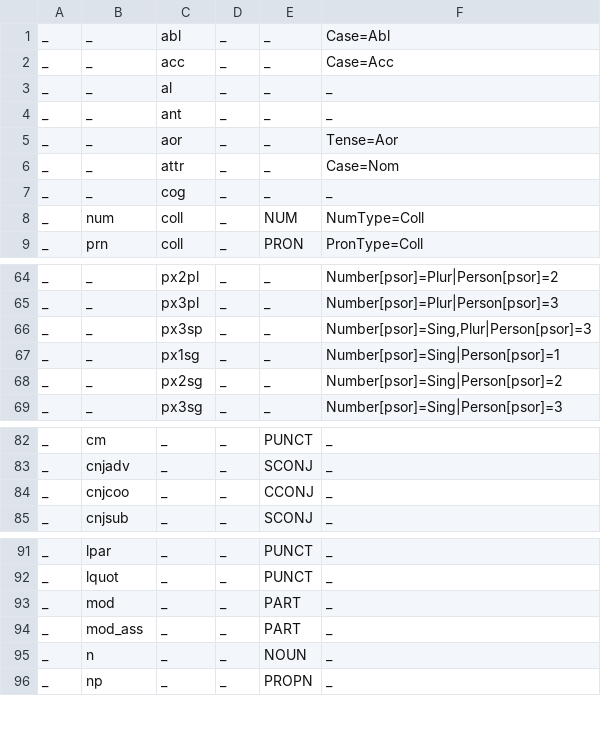
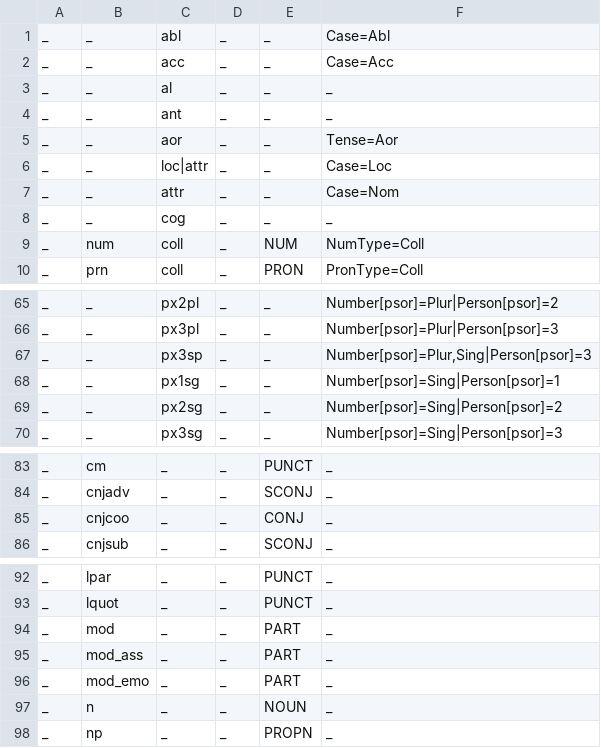
Before and after one commit to apertium/apertium-kaz, a TSV file: texts/puupankki/kaz-feats.tsv, drawn as a sheet; only a part is shown, gaps mark what is left out.

```diff
--- a/texts/puupankki/kaz-feats.tsv
+++ b/texts/puupankki/kaz-feats.tsv
@@ -5,2 +5,3 @@ _	_	ant	_	_	_
 _	_	aor	_	_	Tense=Aor
+_	_	loc|attr	_	_	Case=Loc
 _	_	attr	_	_	Case=Nom
@@ -65,3 +66,3 @@ _	_	px2pl	_	_	Number[psor]=Plur|Person[psor]=2
 _	_	px3pl	_	_	Number[psor]=Plur|Person[psor]=3
-_	_	px3sp	_	_	Number[psor]=Sing,Plur|Person[psor]=3
+_	_	px3sp	_	_	Number[psor]=Plur,Sing|Person[psor]=3
 _	_	px1sg	_	_	Number[psor]=Sing|Person[psor]=1
@@ -83,3 +84,3 @@ _	cm	_	_	PUNCT	_
 _	cnjadv	_	_	SCONJ	_
-_	cnjcoo	_	_	CCONJ	_
+_	cnjcoo	_	_	CONJ	_
 _	cnjsub	_	_	SCONJ	_
@@ -94,2 +95,3 @@ _	mod	_	_	PART	_
 _	mod_ass	_	_	PART	_
+_	mod_emo	_	_	PART	_
 _	n	_	_	NOUN	_
```
Also changed, not shown: 4 other files.
